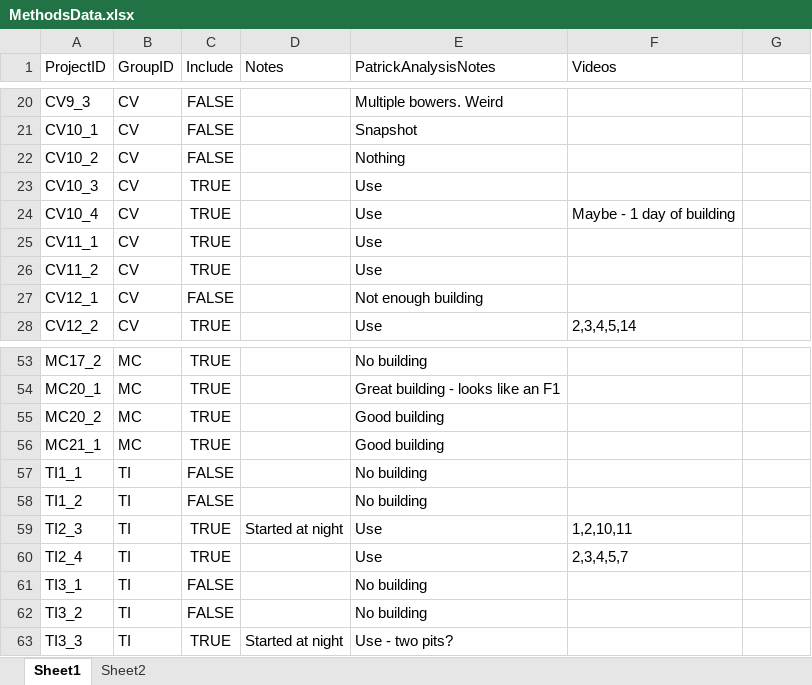
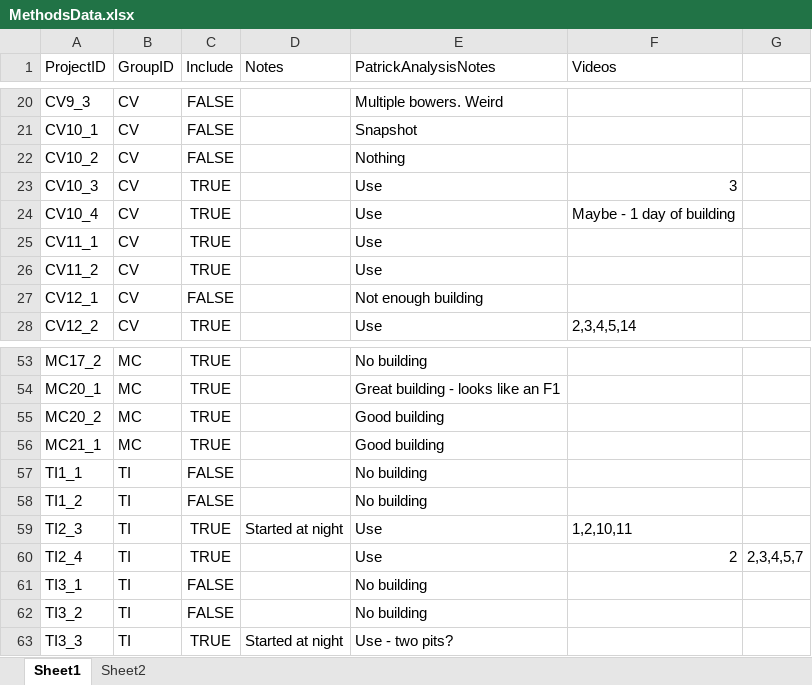
Before and after one commit to ptmcgrat/Kinect2, an Excel workbook: MethodsData.xlsx, sheet Sheet1, drawn as a sheet; only a part is shown, gaps mark what is left out; values as stored, in another font and other column widths than the file's, no borders; the diff names each change by its address in the sheet, - before the commit and + after, or states it on an @@ line.

```diff
--- a/MethodsData.xlsx (sheet Sheet1)
+++ b/MethodsData.xlsx (sheet Sheet1)
-F23 (Videos): (empty)
+F23 (Videos): 3
-F60 (Videos): 2,3,4,5,7
+F60 (Videos): 2
-G60: (empty)
+G60: 2,3,4,5,7
```
Also changed, not shown: 1 other file.
